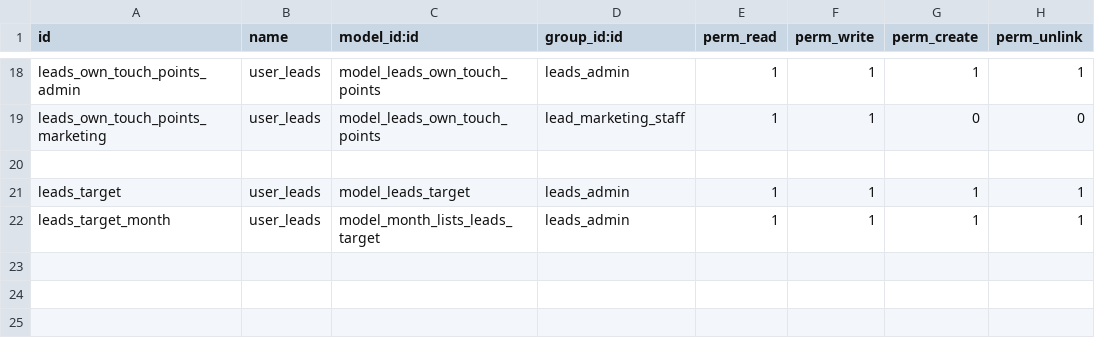
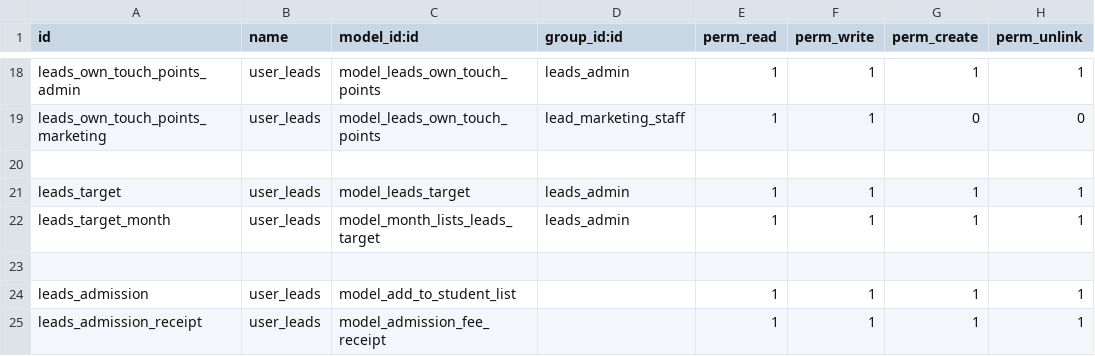
Before and after one commit to muhammedmurshid/leads, a CSV file: security/ir.model.access.csv, drawn as a sheet; only a part is shown, gaps mark what is left out; the diff names each change by its address in the sheet, - before the commit and + after, or states it on an @@ line.

```diff
--- a/security/ir.model.access.csv
+++ b/security/ir.model.access.csv
+row 23: (empty)
+row 24: leads_admission | user_leads | model_add_to_student_list |  | 1 | 1 | 1 | 1
+row 25: leads_admission_receipt | user_leads | model_admission_fee_receipt |  | 1 | 1 | 1 | 1
```
Also changed, not shown: 7 other files.
